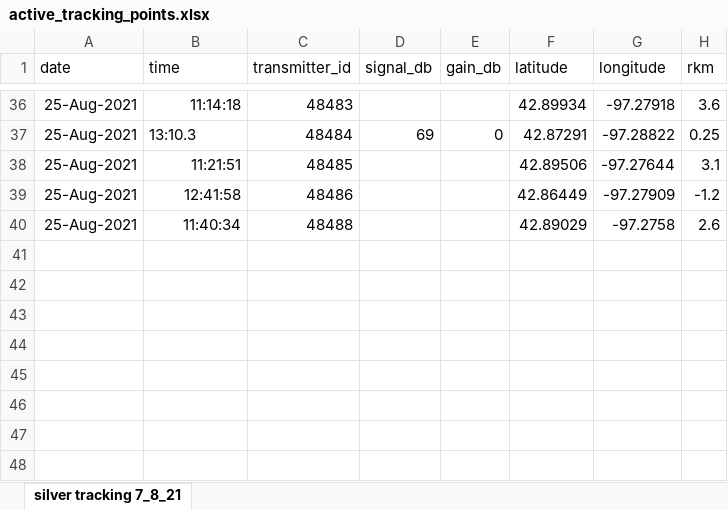
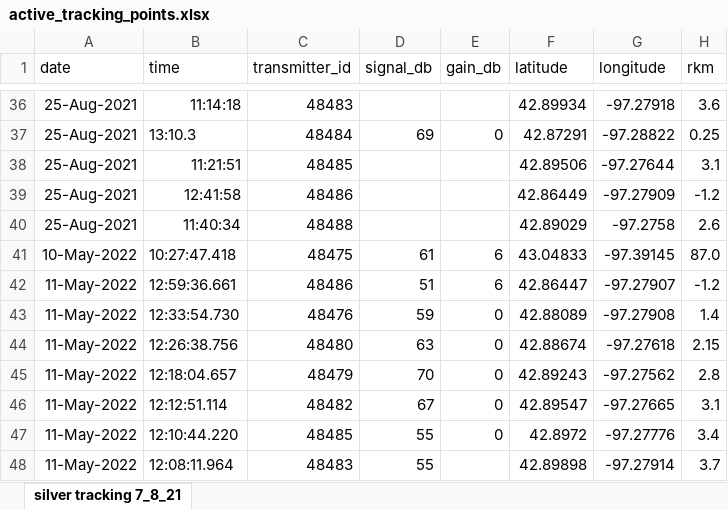
Before and after one commit to lindseylabrie/telemetry, an Excel workbook: tracking_data/active_tracking_points.xlsx, sheet silver tracking 7_8_21, drawn as a sheet; only a part is shown, gaps mark what is left out; values as stored, in another font and other column widths than the file's, no borders; the diff names each change by its address in the sheet, - before the commit and + after, or states it on an @@ line.

Commit message:
add data

```diff
--- a/tracking_data/active_tracking_points.xlsx (sheet silver tracking 7_8_21)
+++ b/tracking_data/active_tracking_points.xlsx (sheet silver tracking 7_8_21)
+row 41: 10-May-2022 | 10:27:47.418 | 48475 | 61 | 6 | 43.04833 | -97.39145 | 87.0
+row 42: 11-May-2022 | 12:59:36.661 | 48486 | 51 | 6 | 42.86447 | -97.27907 | -1.2
+row 43: 11-May-2022 | 12:33:54.730 | 48476 | 59 | 0 | 42.88089 | -97.27908 | 1.4
+row 44: 11-May-2022 | 12:26:38.756 | 48480 | 63 | 0 | 42.88674 | -97.27618 | 2.15
+row 45: 11-May-2022 | 12:18:04.657 | 48479 | 70 | 0 | 42.89243 | -97.27562 | 2.8
+row 46: 11-May-2022 | 12:12:51.114 | 48482 | 67 | 0 | 42.89547 | -97.27665 | 3.1
+row 47: 11-May-2022 | 12:10:44.220 | 48485 | 55 | 0 | 42.8972 | -97.27776 | 3.4
+row 48: 11-May-2022 | 12:08:11.964 | 48483 | 55 |  | 42.89898 | -97.27914 | 3.7
```
Also changed, not shown: 1 other file.
